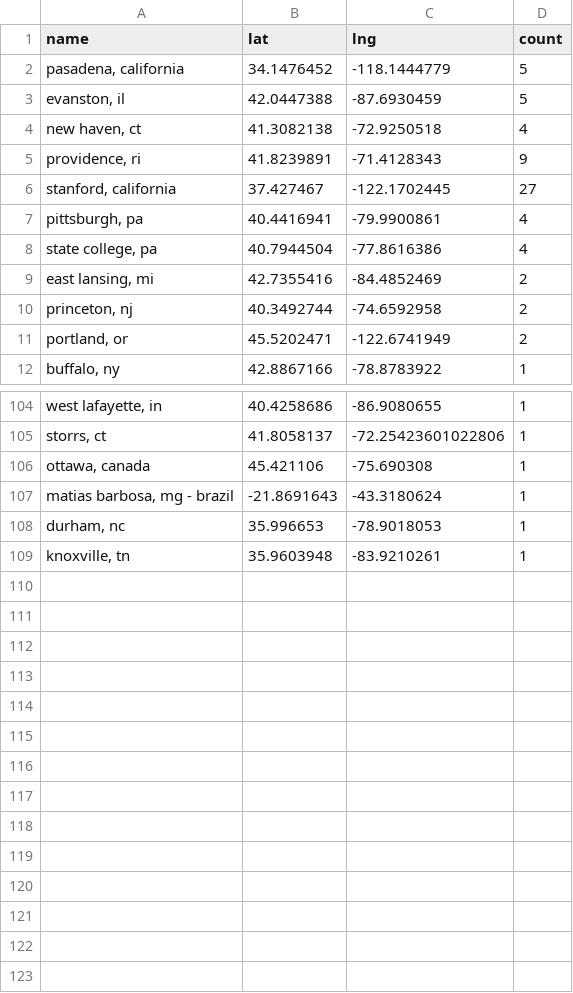
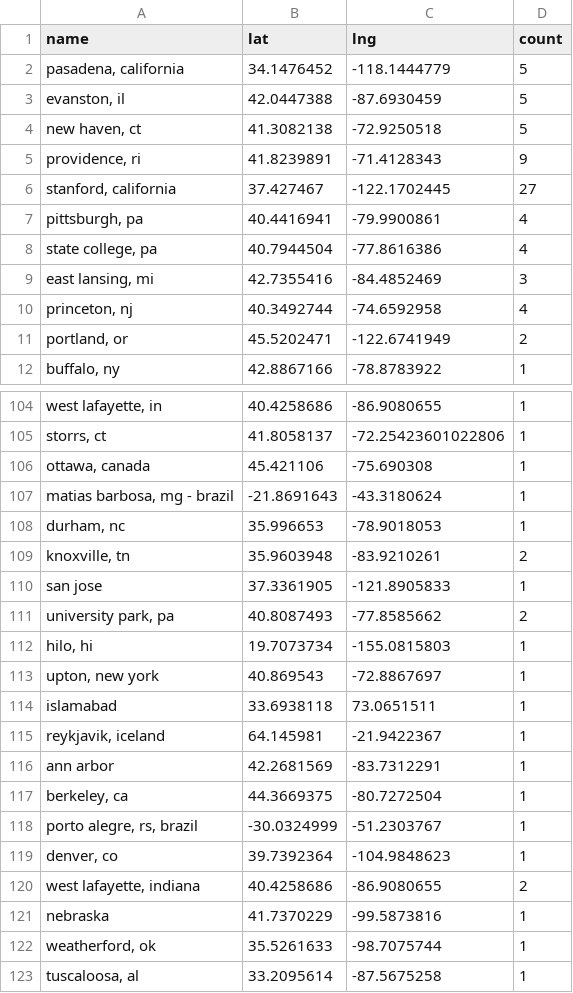
Before and after one commit to USRSE/usrse-map, a CSV file: _data/locations.csv, drawn as a sheet; only a part is shown, gaps mark what is left out; the diff covers the shown part only; the diff names each change by its address in the sheet, - before the commit and + after, or states it on an @@ line.

```diff
--- a/_data/locations.csv
+++ b/_data/locations.csv
-D4 (count): 4
+D4 (count): 5
-D9 (count): 2
+D9 (count): 3
-D10 (count): 2
+D10 (count): 4
-D109 (count): 1
+D109 (count): 2
+row 110: san jose | 37.3361905 | -121.8905833 | 1
+row 111: university park, pa | 40.8087493 | -77.8585662 | 2
+row 112: hilo, hi | 19.7073734 | -155.0815803 | 1
+row 113: upton, new york | 40.869543 | -72.8867697 | 1
+row 114: islamabad | 33.6938118 | 73.0651511 | 1
+row 115: reykjavik, iceland | 64.145981 | -21.9422367 | 1
+row 116: ann arbor | 42.2681569 | -83.7312291 | 1
+row 117: berkeley, ca | 44.3669375 | -80.7272504 | 1
+row 118: porto alegre, rs, brazil | -30.0324999 | -51.2303767 | 1
+row 119: denver, co | 39.7392364 | -104.9848623 | 1
+row 120: west lafayette, indiana | 40.4258686 | -86.9080655 | 2
+row 121: nebraska | 41.7370229 | -99.5873816 | 1
+row 122: weatherford, ok | 35.5261633 | -98.7075744 | 1
+row 123: tuscaloosa, al | 33.2095614 | -87.5675258 | 1
```
Also changed, not shown: 6 edited cells elsewhere in this file.
